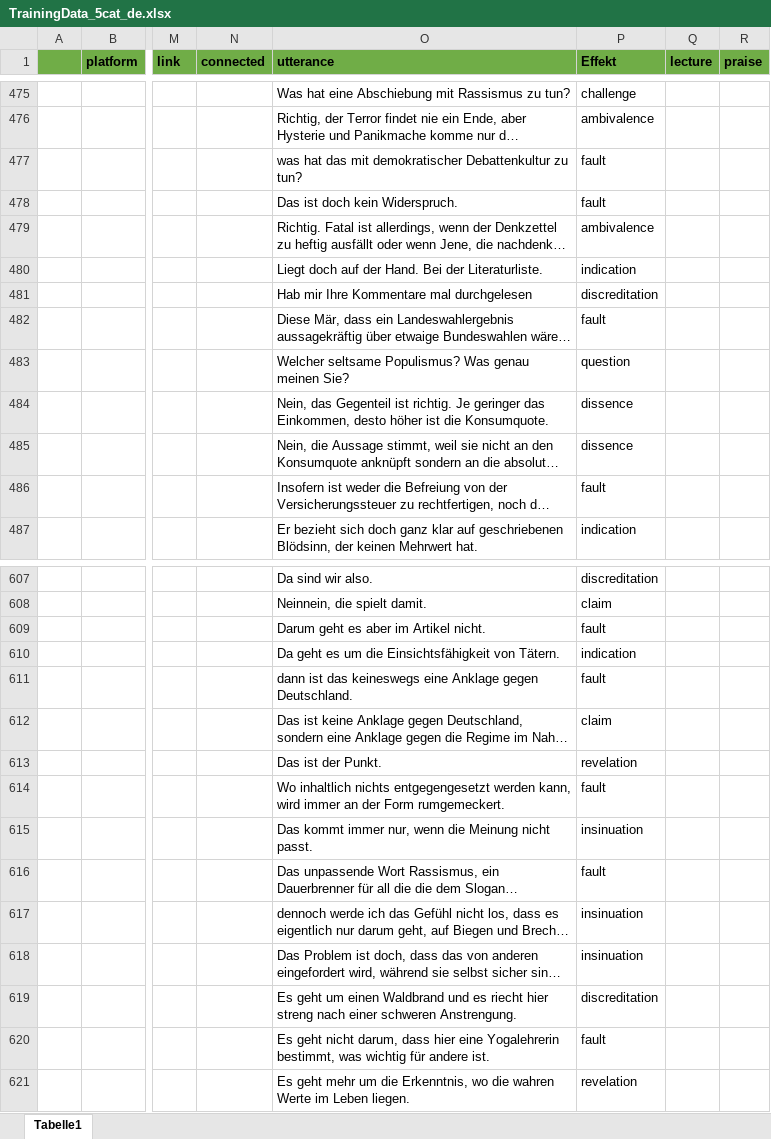
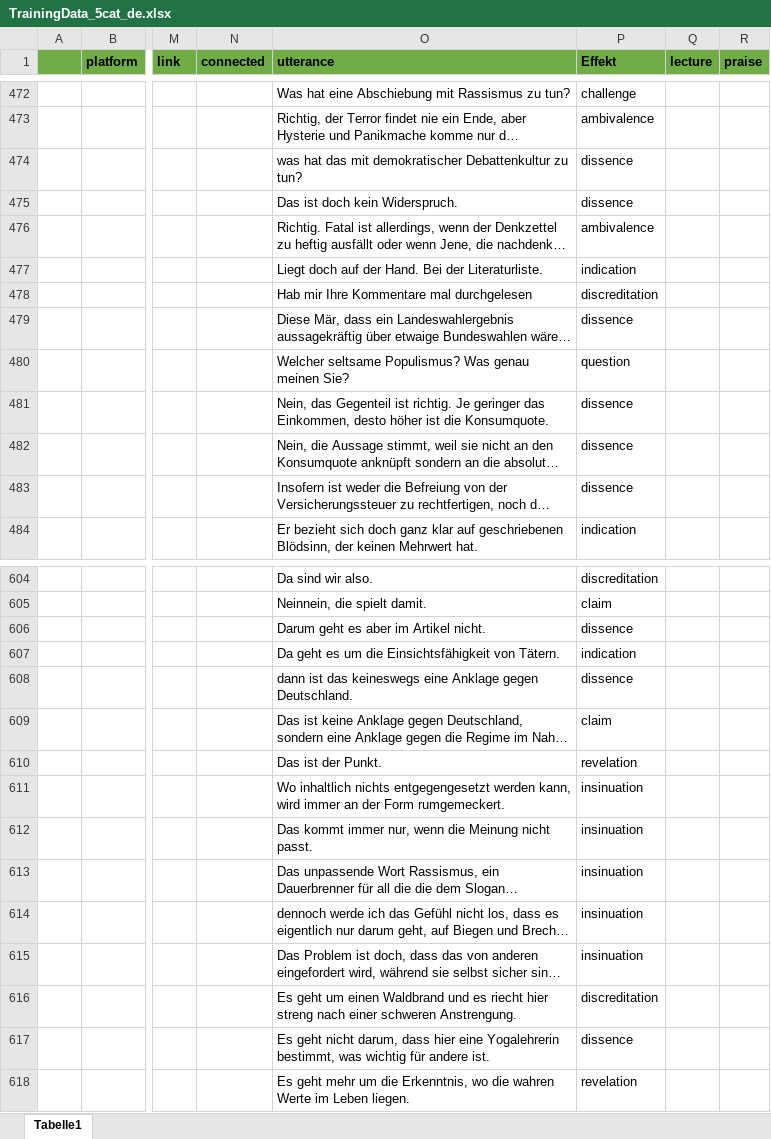
Before and after one commit to RegexoseOld/SmallData, an Excel workbook: backend/model_data/TrainingData_5cat_de.xlsx, sheet Tabelle1, drawn as a sheet; only a part is shown, gaps mark what is left out; long unchanged cells end in …; values as stored, in another font and other column widths than the file's, no borders; addresses are those after the commit; the diff covers the shown part only; the diff names each change by its address in the sheet, - before the commit and + after, or states it on an @@ line.

```diff
--- a/backend/model_data/TrainingData_5cat_de.xlsx (sheet Tabelle1)
+++ b/backend/model_data/TrainingData_5cat_de.xlsx (sheet Tabelle1)
-P474:P475 (Effekt): fault
+P474:P475 (Effekt): dissence
-P479 (Effekt): fault
+P479 (Effekt): dissence
-P483 (Effekt): fault
+P483 (Effekt): dissence
-P606 (Effekt): fault
+P606 (Effekt): dissence
-P608 (Effekt): fault
+P608 (Effekt): dissence
-P611 (Effekt): fault
+P611 (Effekt): insinuation
-P613 (Effekt): fault
+P613 (Effekt): insinuation
-P617 (Effekt): fault
+P617 (Effekt): dissence
```
Also changed, not shown: 4 removed rows and 44 edited cells elsewhere in this sheet.
